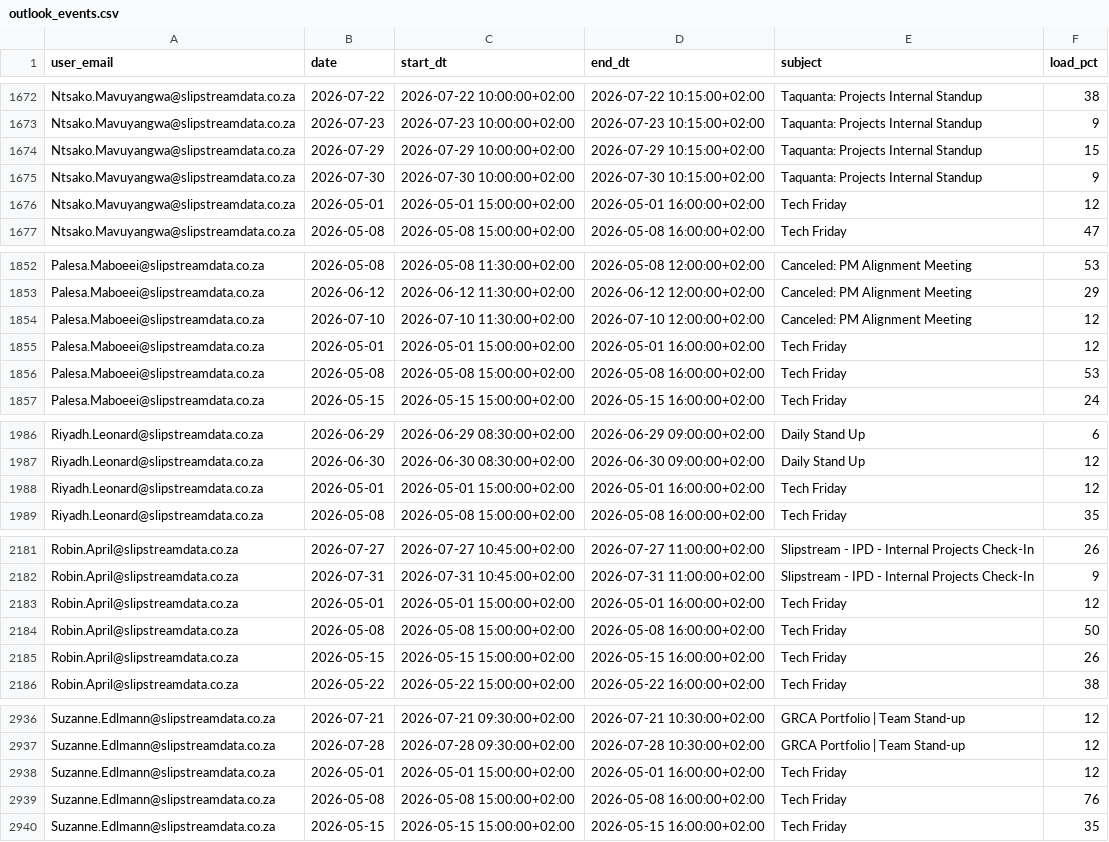
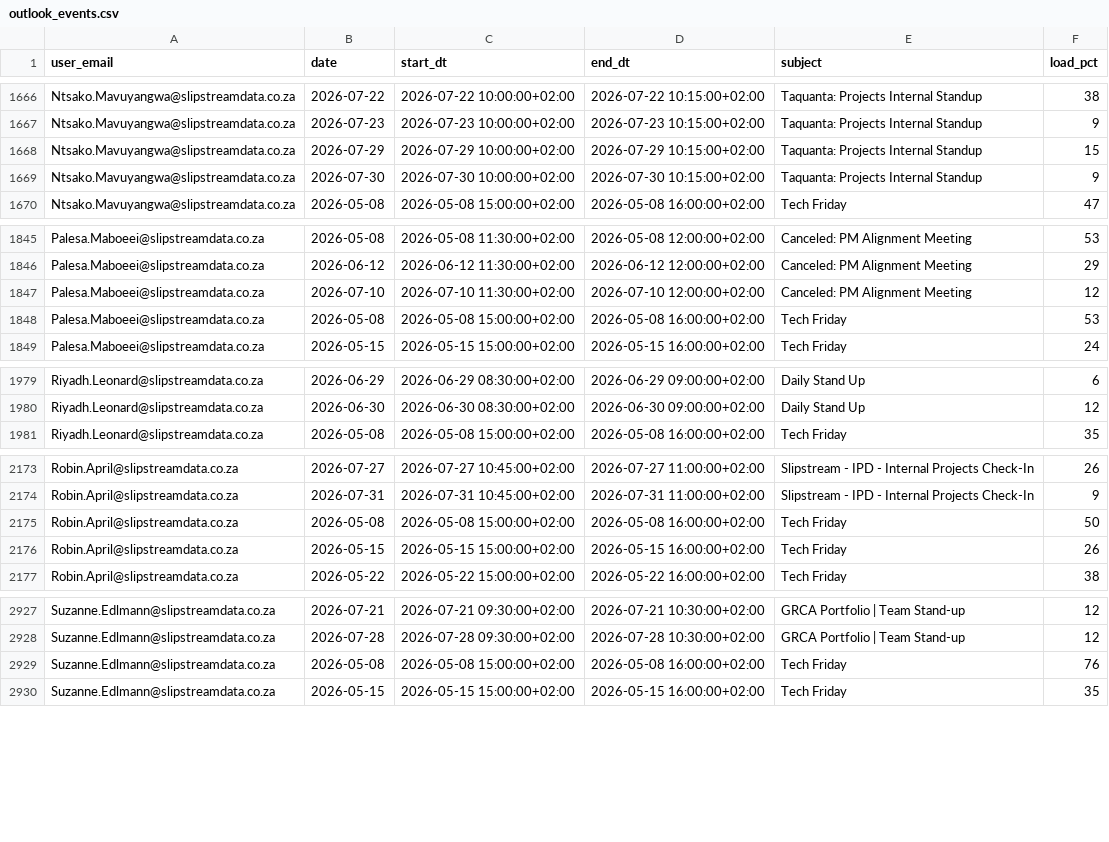
Before and after one commit to ThandoCalana/resource_scheduling, a CSV file: Schedule/outlook_events.csv, drawn as a sheet; only a part is shown, gaps mark what is left out; the diff covers the shown part only.

```diff
--- a/Schedule/outlook_events.csv
+++ b/Schedule/outlook_events.csv
@@ -1675,3 +1669,2 @@ Ntsako.Mavuyangwa@slipstreamdata.co.za,2026-07-29,2026-07-29 10:00:00+02:00,2026
 Ntsako.Mavuyangwa@slipstreamdata.co.za,2026-07-30,2026-07-30 10:00:00+02:00,2026-07-30 10:15:00+02:00,Taquanta: Projects Internal Standup,9
-Ntsako.Mavuyangwa@slipstreamdata.co.za,2026-05-01,2026-05-01 15:00:00+02:00,2026-05-01 16:00:00+02:00,Tech Friday,12
 Ntsako.Mavuyangwa@slipstreamdata.co.za,2026-05-08,2026-05-08 15:00:00+02:00,2026-05-08 16:00:00+02:00,Tech Friday,47
@@ -1854,3 +1847,2 @@ Palesa.Maboeei@slipstreamdata.co.za,2026-06-12,2026-06-12 11:30:00+02:00,2026-06
 Palesa.Maboeei@slipstreamdata.co.za,2026-07-10,2026-07-10 11:30:00+02:00,2026-07-10 12:00:00+02:00,Canceled: PM Alignment Meeting,12
-Palesa.Maboeei@slipstreamdata.co.za,2026-05-01,2026-05-01 15:00:00+02:00,2026-05-01 16:00:00+02:00,Tech Friday,12
 Palesa.Maboeei@slipstreamdata.co.za,2026-05-08,2026-05-08 15:00:00+02:00,2026-05-08 16:00:00+02:00,Tech Friday,53
@@ -1987,3 +1980,2 @@ Riyadh.Leonard@slipstreamdata.co.za,2026-06-29,2026-06-29 08:30:00+02:00,2026-06
 Riyadh.Leonard@slipstreamdata.co.za,2026-06-30,2026-06-30 08:30:00+02:00,2026-06-30 09:00:00+02:00,Daily Stand Up,12
-Riyadh.Leonard@slipstreamdata.co.za,2026-05-01,2026-05-01 15:00:00+02:00,2026-05-01 16:00:00+02:00,Tech Friday,12
 Riyadh.Leonard@slipstreamdata.co.za,2026-05-08,2026-05-08 15:00:00+02:00,2026-05-08 16:00:00+02:00,Tech Friday,35
@@ -2182,3 +2174,2 @@ Robin.April@slipstreamdata.co.za,2026-07-27,2026-07-27 10:45:00+02:00,2026-07-27
 Robin.April@slipstreamdata.co.za,2026-07-31,2026-07-31 10:45:00+02:00,2026-07-31 11:00:00+02:00,Slipstream - IPD - Internal Projects Check-In,9
-Robin.April@slipstreamdata.co.za,2026-05-01,2026-05-01 15:00:00+02:00,2026-05-01 16:00:00+02:00,Tech Friday,12
 Robin.April@slipstreamdata.co.za,2026-05-08,2026-05-08 15:00:00+02:00,2026-05-08 16:00:00+02:00,Tech Friday,50
@@ -2937,3 +2928,2 @@ Suzanne.Edlmann@slipstreamdata.co.za,2026-07-21,2026-07-21 09:30:00+02:00,2026-0
 Suzanne.Edlmann@slipstreamdata.co.za,2026-07-28,2026-07-28 09:30:00+02:00,2026-07-28 10:30:00+02:00,GRCA Portfolio | Team Stand-up,12
-Suzanne.Edlmann@slipstreamdata.co.za,2026-05-01,2026-05-01 15:00:00+02:00,2026-05-01 16:00:00+02:00,Tech Friday,12
 Suzanne.Edlmann@slipstreamdata.co.za,2026-05-08,2026-05-08 15:00:00+02:00,2026-05-08 16:00:00+02:00,Tech Friday,76
```
Also changed, not shown: 3 added rows, 9 removed rows and 28 edited cells elsewhere in this file.
